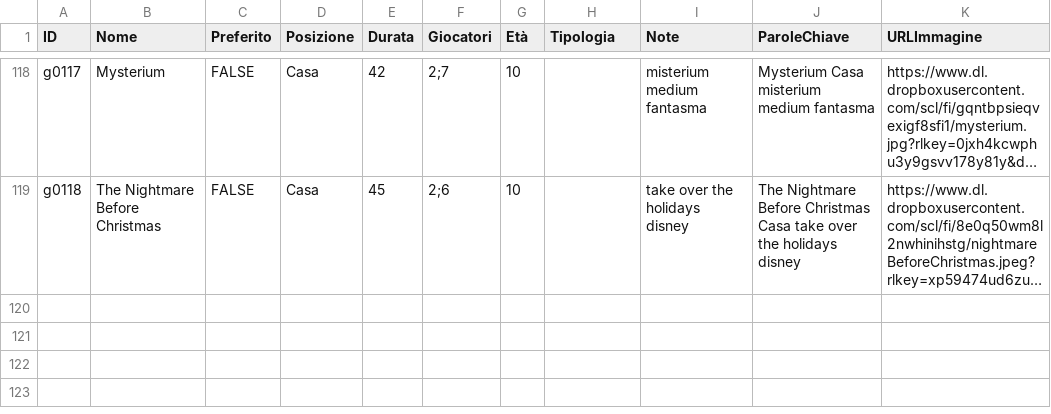
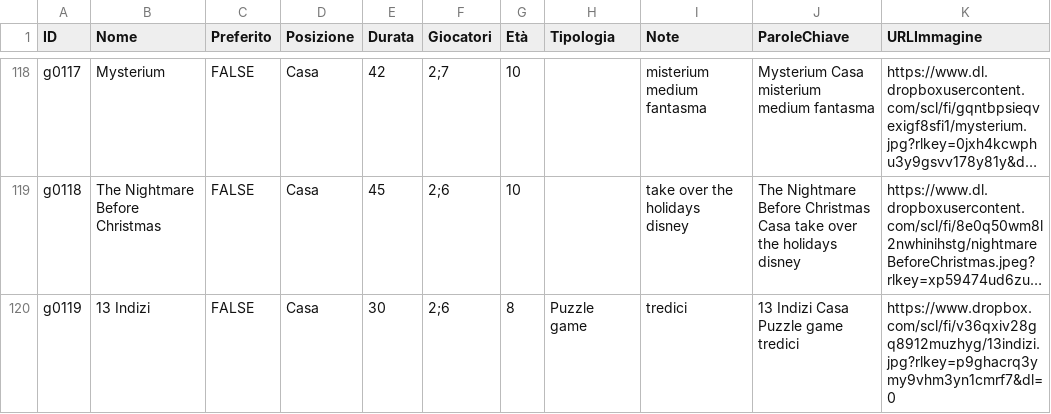
Before and after one commit to Pigi123456/Archives, a CSV file: archivioGiochi.csv, drawn as a sheet; only a part is shown, gaps mark what is left out; long unchanged cells end in …; the diff names each change by its address in the sheet, - before the commit and + after, or states it on an @@ line.

Commit message:
Update archivioGiochi.csv

```diff
--- a/archivioGiochi.csv
+++ b/archivioGiochi.csv
+row 120: g0119 | 13 Indizi | FALSE | Casa | 30 | 2;6 | 8 | Puzzle game | tredici | 13 Indizi Casa Puzzle game tredici | https://www.dropbox.com/scl/fi/v36qxiv28gq8912muzhyg/13indizi.jpg?rlkey=p9ghacrq3ymy9vhm3yn1cmrf7&dl=0
```
